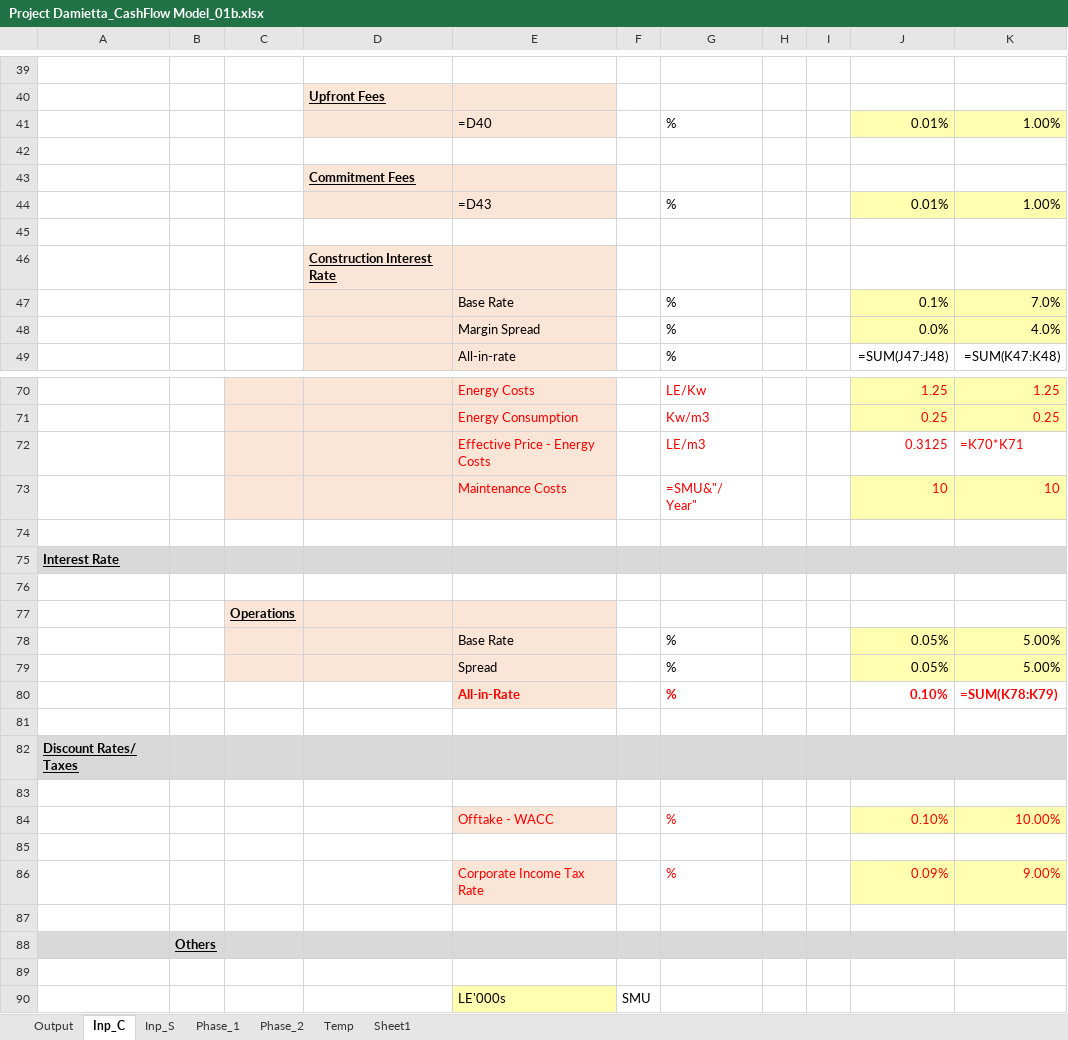
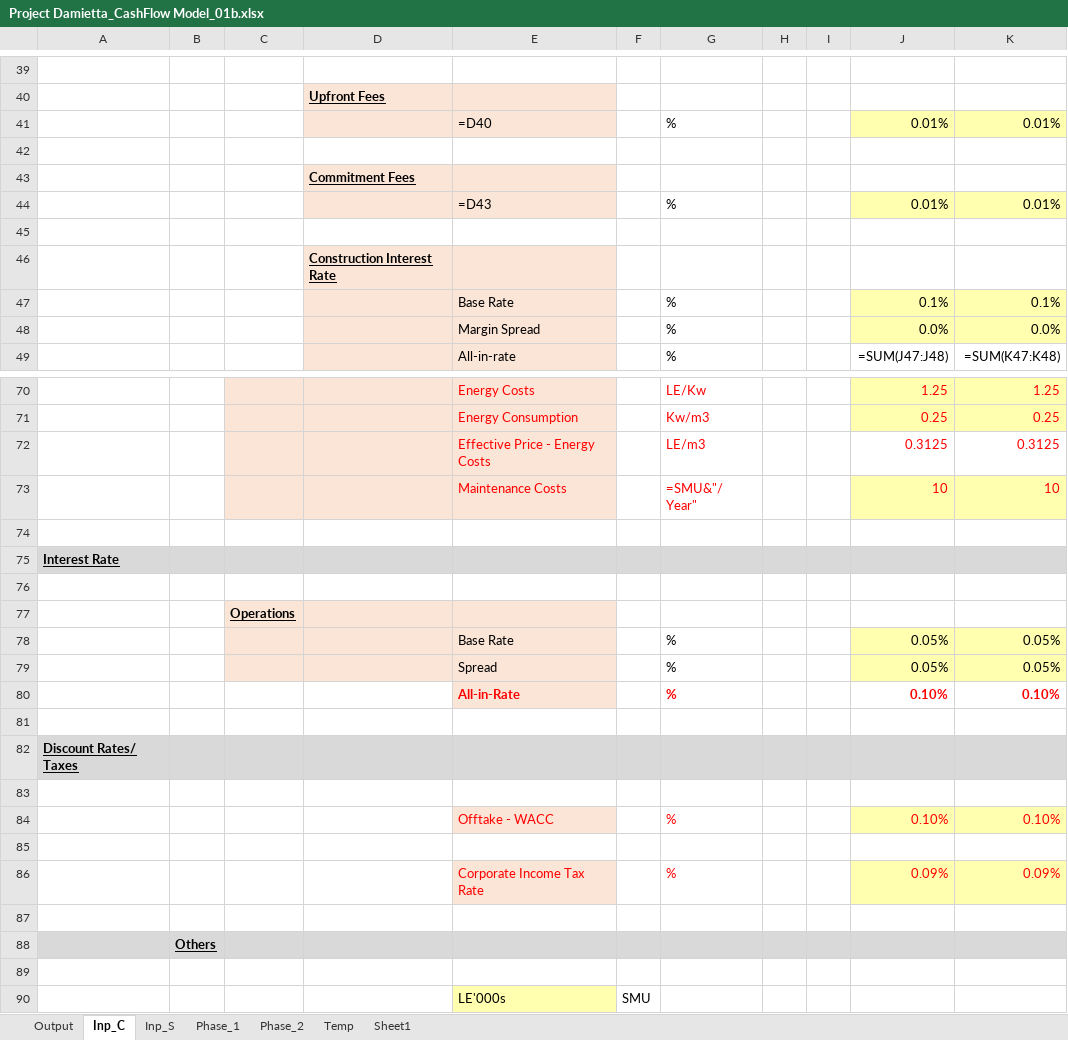
Before and after one commit to tushar-dev-22/EU-Taxonomy, an Excel workbook: Project Damietta_CashFlow Model_01b.xlsx, sheet Inp_C, drawn as a sheet; only a part is shown, gaps mark what is left out; values as stored, in another font and other column widths than the file's, no borders; formulas without a stored value are shown as written; the diff covers the shown part only; the diff names each change by its address in the sheet, - before the commit and + after, or states it on an @@ line.

```diff
--- a/Project Damietta_CashFlow Model_01b.xlsx (sheet Inp_C)
+++ b/Project Damietta_CashFlow Model_01b.xlsx (sheet Inp_C)
-K41: 1.00%
+K41: 0.01%
-K44: 1.00%
+K44: 0.01%
-K47: 7.0%
+K47: 0.1%
-K48: 4.0%
+K48: 0.0%
-K72: =K70*K71
+K72: 0.3125
-K78:K79: 5.00%
+K78:K79: 0.05%
-K80: =SUM(K78:K79)
+K80: 0.10%
-K84: 10.00%
+K84: 0.10%
-K86: 9.00%
+K86: 0.09%
```
Also changed, not shown: 11 edited cells elsewhere in this sheet, 1 other file.
